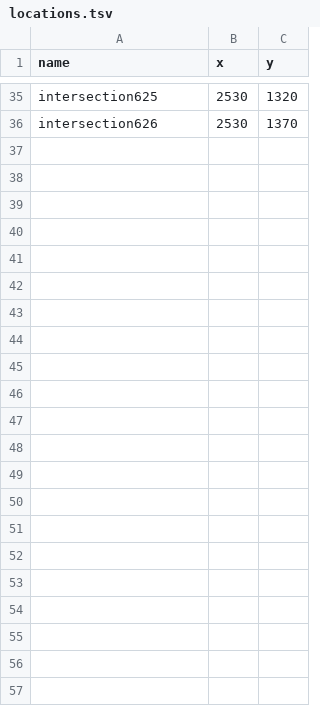
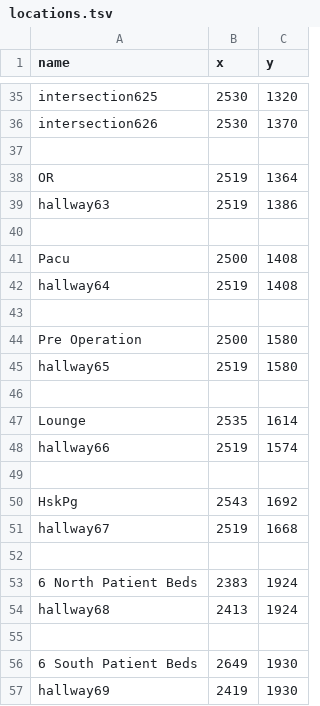
Before and after one commit to SoftEngTeamC/FaulknerMap2, a TSV file: src/main/resources/data/floor6/locations.tsv, drawn as a sheet; only a part is shown, gaps mark what is left out.

```diff
--- a/src/main/resources/data/floor6/locations.tsv
+++ b/src/main/resources/data/floor6/locations.tsv
@@ -36 +36,22 @@ intersection625	2530	1320
 intersection626	2530	1370
+
+OR	2519	1364
+hallway63	2519	1386
+
+Pacu	2500	1408
+hallway64	2519	1408
+
+Pre Operation	2500	1580
+hallway65	2519	1580
+
+Lounge	2535	1614
+hallway66	2519	1574
+
+HskPg	2543	1692
+hallway67	2519	1668
+
+6 North Patient Beds	2383	1924
+hallway68	2413	1924
+
+6 South Patient Beds	2649	1930
+hallway69	2419	1930
```
Also changed, not shown: src/main/resources/data/floor1/locations.tsv, src/main/resources/data/floor2/locations.tsv, 40 other files.
